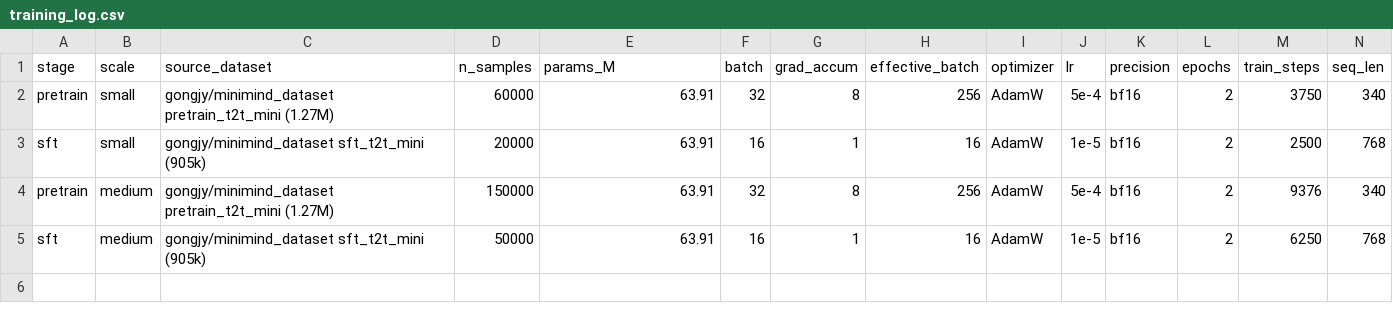
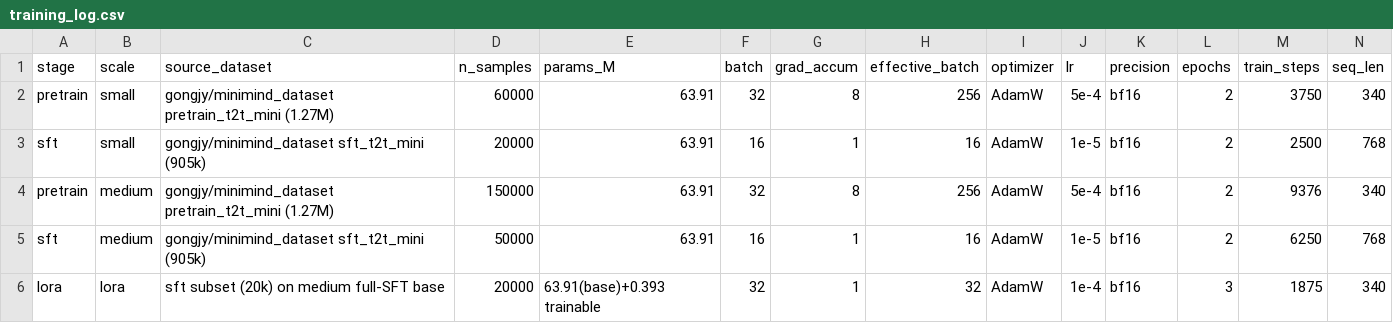
Before and after one commit to FRS2003/hands-on-llm, a CSV file: experiments/training_log.csv, drawn as a sheet; only a part is shown; rows hold the shown columns only; the diff names each change by its address in the sheet, - before the commit and + after, or states it on an @@ line.

Commit message:
experiments: add LoRA PEFT run (0.61% trainable, 0.78MB adapter)
- LoRA on medium full-SFT base, 20k subset, 3 epochs, 256s
- only 0.393M trainable (0.61%), mem 4.6GB vs 7.36GB full SFT
- add lora loss curve, full-SFT-vs-LoRA resource comparison chart
- verify adapter load + generation; document PEFT commands and analysis

```diff
--- a/experiments/training_log.csv
+++ b/experiments/training_log.csv
+row 6: lora | lora | sft subset (20k) on medium full-SFT base | 20000 | 63.91(base)+0.393 trainable | 32 | 1 | 32 | AdamW | 1e-4 | bf16 | 3 | 1875 | 340
```
Also changed, not shown: 8 other files.
